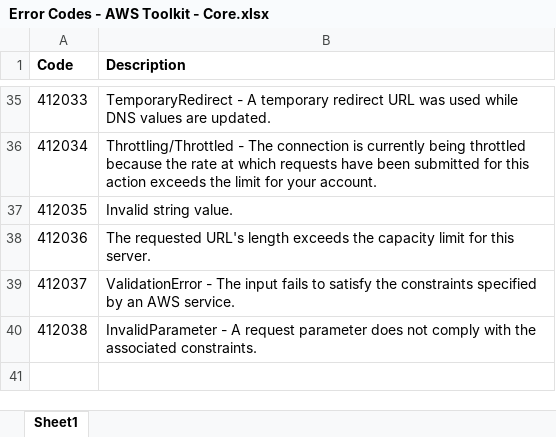
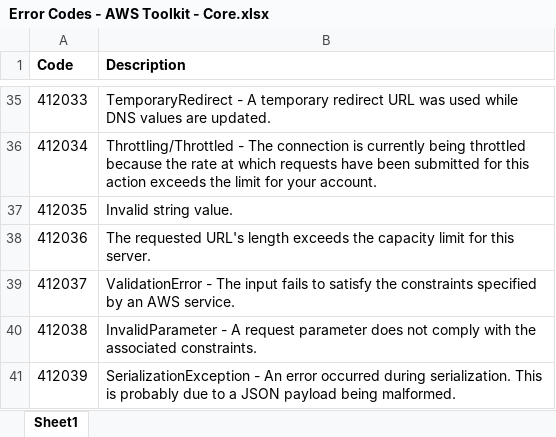
Before and after one commit to ni/aws-toolkit, an Excel workbook: source/_docs/Error Codes - AWS Toolkit - Core.xlsx, sheet Sheet1, drawn as a sheet; only a part is shown, gaps mark what is left out; values as stored, in another font and other column widths than the file's, no borders; the diff names each change by its address in the sheet, - before the commit and + after, or states it on an @@ line.

```diff
--- a/source/_docs/Error Codes - AWS Toolkit - Core.xlsx (sheet Sheet1)
+++ b/source/_docs/Error Codes - AWS Toolkit - Core.xlsx (sheet Sheet1)
+row 41: 412039 | SerializationException - An error occurred during serialization. This is probably due to a JSON payload being malformed.
```
Also changed, not shown: 18 other files.
